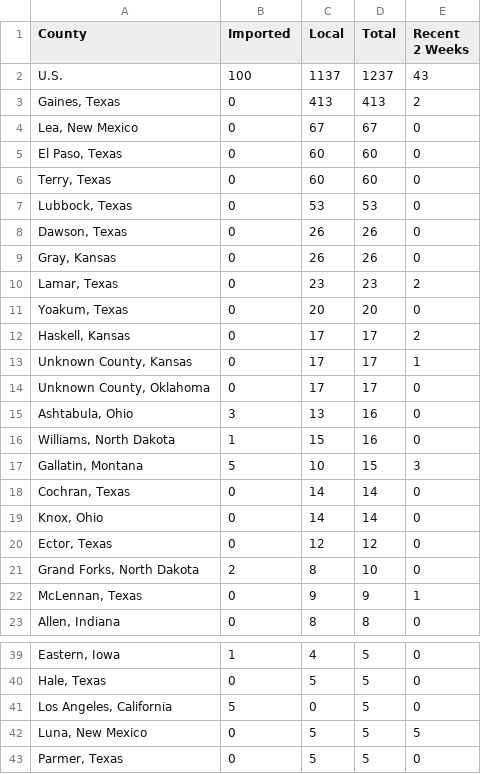
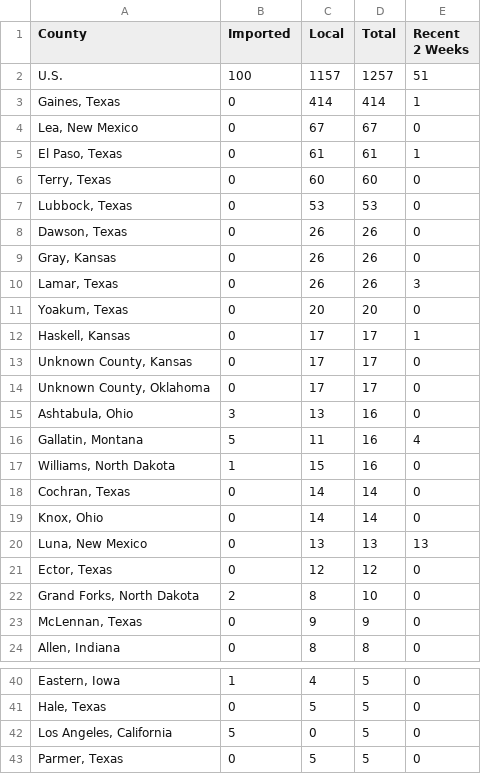
Before and after one commit to JHU-Measles-Tracking-Team/tracker_test_update, a CSV file: GitHub Ready Version/3table.csv, drawn as a sheet; only a part is shown, gaps mark what is left out; the diff covers the shown part only.

```diff
--- a/GitHub Ready Version/3table.csv
+++ b/GitHub Ready Version/3table.csv
@@ -1,6 +1,6 @@
 County,Imported,Local,Total,Recent 2 Weeks
-U.S.,100,1137,1237,43
-"Gaines, Texas",0,413,413,2
+U.S.,100,1157,1257,51
+"Gaines, Texas",0,414,414,1
 "Lea, New Mexico",0,67,67,0
-"El Paso, Texas",0,60,60,0
+"El Paso, Texas",0,61,61,1
 "Terry, Texas",0,60,60,0
@@ -9,15 +9,16 @@ U.S.,100,1137,1237,43
 "Gray, Kansas",0,26,26,0
-"Lamar, Texas",0,23,23,2
+"Lamar, Texas",0,26,26,3
 "Yoakum, Texas",0,20,20,0
-"Haskell, Kansas",0,17,17,2
-"Unknown County, Kansas",0,17,17,1
+"Haskell, Kansas",0,17,17,1
+"Unknown County, Kansas",0,17,17,0
 "Unknown County, Oklahoma",0,17,17,0
 "Ashtabula, Ohio",3,13,16,0
+"Gallatin, Montana",5,11,16,4
 "Williams, North Dakota",1,15,16,0
-"Gallatin, Montana",5,10,15,3
 "Cochran, Texas",0,14,14,0
 "Knox, Ohio",0,14,14,0
+"Luna, New Mexico",0,13,13,13
 "Ector, Texas",0,12,12,0
 "Grand Forks, North Dakota",2,8,10,0
-"McLennan, Texas",0,9,9,1
+"McLennan, Texas",0,9,9,0
 "Allen, Indiana",0,8,8,0
@@ -41,3 +42,2 @@ U.S.,100,1137,1237,43
 "Los Angeles, California",5,0,5,0
-"Luna, New Mexico",0,5,5,5
 "Parmer, Texas",0,5,5,0
```
Also changed, not shown: 6 added rows, 1 removed row and 6 edited cells elsewhere in this file, GitHub Ready Version/1map1.csv, GitHub Ready Version/2map2.csv, 10 other files.
